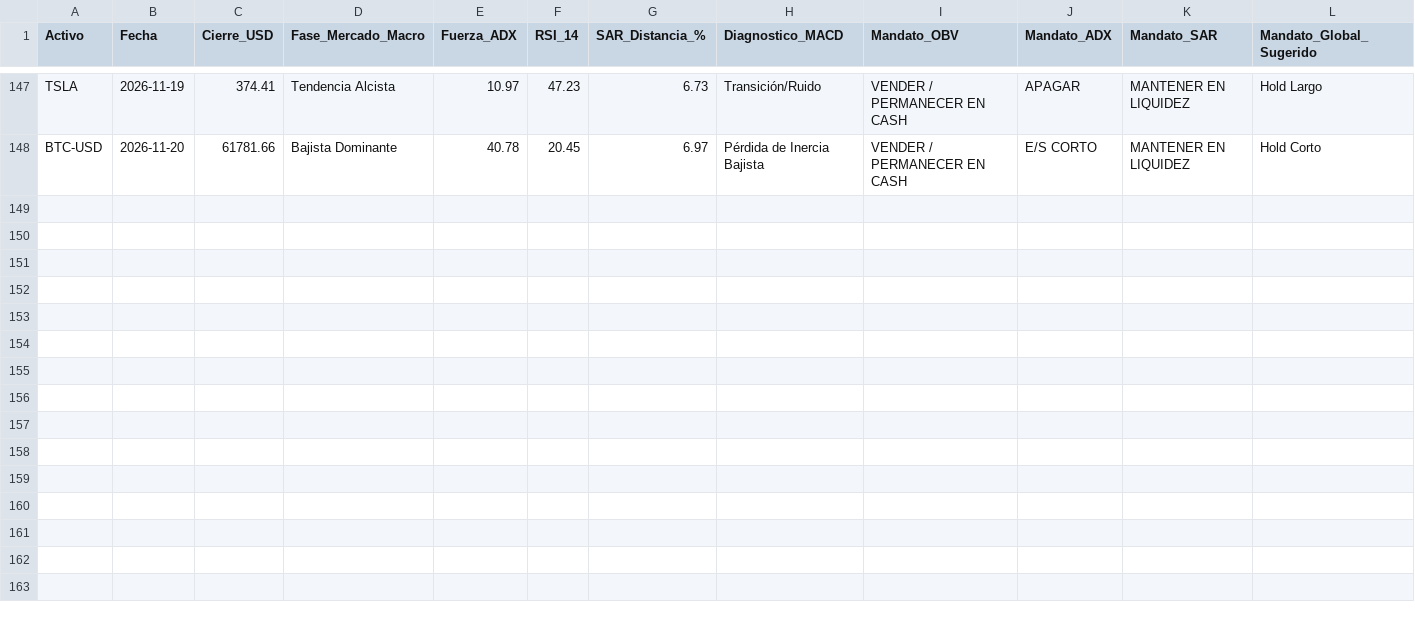
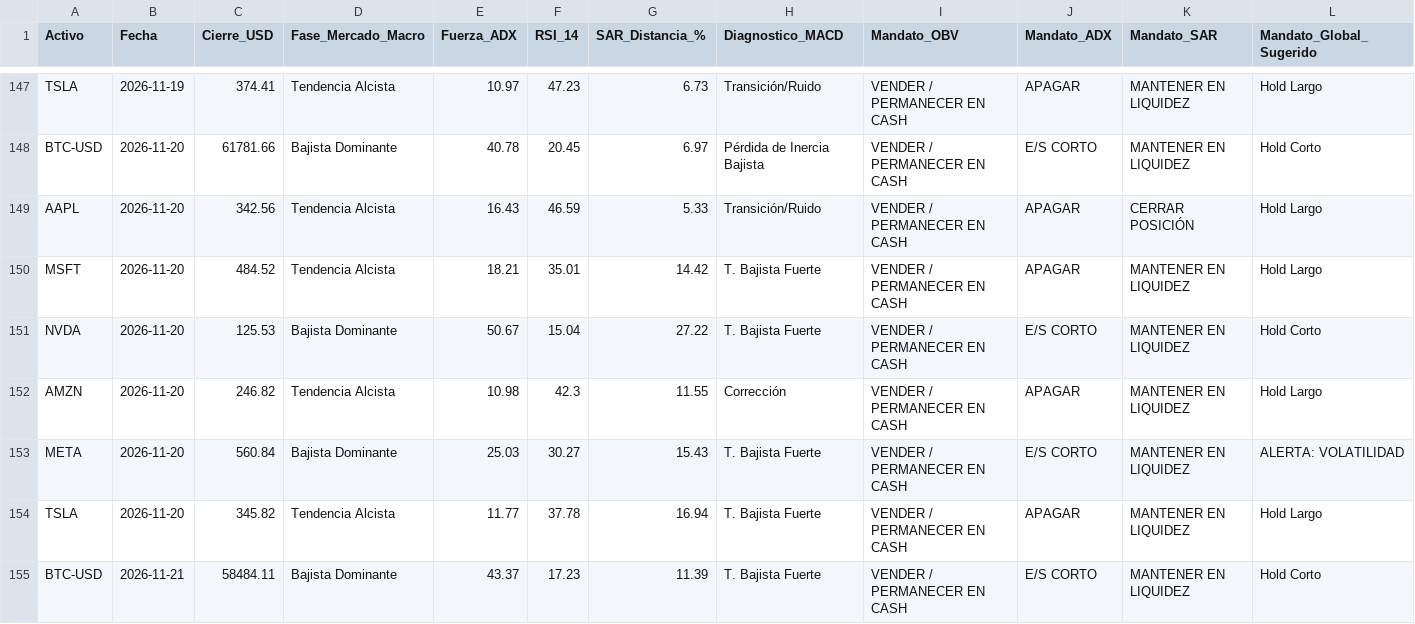
Before and after one commit to NalleFM/diplomado_bot, a CSV file: data/signals_log.csv, drawn as a sheet; only a part is shown, gaps mark what is left out.

```diff
--- a/data/signals_log.csv
+++ b/data/signals_log.csv
@@ -148 +148,8 @@ TSLA,2026-11-19,374.41,Tendencia Alcista,10.97,47.23,6.73,Transición/Ruido,VEND
 BTC-USD,2026-11-20,61781.66,Bajista Dominante,40.78,20.45,6.97,Pérdida de Inercia Bajista,VENDER / PERMANECER EN CASH,E/S CORTO,MANTENER EN LIQUIDEZ,Hold Corto
+AAPL,2026-11-20,342.56,Tendencia Alcista,16.43,46.59,5.33,Transición/Ruido,VENDER / PERMANECER EN CASH,APAGAR,CERRAR POSICIÓN,Hold Largo
+MSFT,2026-11-20,484.52,Tendencia Alcista,18.21,35.01,14.42,T. Bajista Fuerte,VENDER / PERMANECER EN CASH,APAGAR,MANTENER EN LIQUIDEZ,Hold Largo
+NVDA,2026-11-20,125.53,Bajista Dominante,50.67,15.04,27.22,T. Bajista Fuerte,VENDER / PERMANECER EN CASH,E/S CORTO,MANTENER EN LIQUIDEZ,Hold Corto
+AMZN,2026-11-20,246.82,Tendencia Alcista,10.98,42.3,11.55,Corrección,VENDER / PERMANECER EN CASH,APAGAR,MANTENER EN LIQUIDEZ,Hold Largo
+META,2026-11-20,560.84,Bajista Dominante,25.03,30.27,15.43,T. Bajista Fuerte,VENDER / PERMANECER EN CASH,E/S CORTO,MANTENER EN LIQUIDEZ,ALERTA: VOLATILIDAD
+TSLA,2026-11-20,345.82,Tendencia Alcista,11.77,37.78,16.94,T. Bajista Fuerte,VENDER / PERMANECER EN CASH,APAGAR,MANTENER EN LIQUIDEZ,Hold Largo
+BTC-USD,2026-11-21,58484.11,Bajista Dominante,43.37,17.23,11.39,T. Bajista Fuerte,VENDER / PERMANECER EN CASH,E/S CORTO,MANTENER EN LIQUIDEZ,Hold Corto
```
Also changed, not shown: 1 other file.
